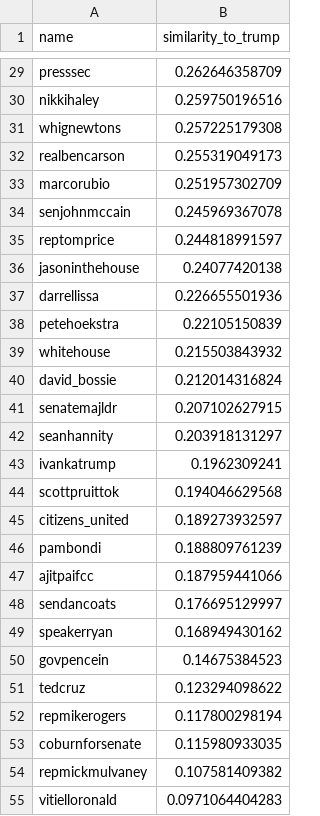
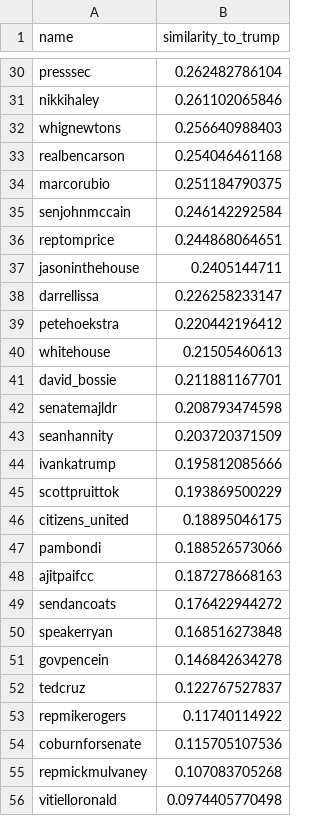
Before and after one commit to davegay11/Trump-Tweets, a CSV file: data/tf_idf/scores.csv, drawn as a sheet; only a part is shown, gaps mark what is left out; addresses are those after the commit; the diff covers the shown part only; the diff names each change by its address in the sheet, - before the commit and + after, or states it on an @@ line.

```diff
--- a/data/tf_idf/scores.csv
+++ b/data/tf_idf/scores.csv
-B30 (similarity_to_trump): 0.262646358709
+B30 (similarity_to_trump): 0.262482786104
-B31 (similarity_to_trump): 0.259750196516
+B31 (similarity_to_trump): 0.261102065846
-B32 (similarity_to_trump): 0.257225179308
+B32 (similarity_to_trump): 0.256640988403
-B33 (similarity_to_trump): 0.255319049173
+B33 (similarity_to_trump): 0.254046461168
-B34 (similarity_to_trump): 0.251957302709
+B34 (similarity_to_trump): 0.251184790375
-B35 (similarity_to_trump): 0.245969367078
+B35 (similarity_to_trump): 0.246142292584
-B36 (similarity_to_trump): 0.244818991597
+B36 (similarity_to_trump): 0.244868064651
-B37 (similarity_to_trump): 0.24077420138
+B37 (similarity_to_trump): 0.2405144711
-B38 (similarity_to_trump): 0.226655501936
+B38 (similarity_to_trump): 0.226258233147
-B39 (similarity_to_trump): 0.22105150839
+B39 (similarity_to_trump): 0.220442196412
-B40 (similarity_to_trump): 0.215503843932
+B40 (similarity_to_trump): 0.21505460613
-B41 (similarity_to_trump): 0.212014316824
+B41 (similarity_to_trump): 0.211881167701
-B42 (similarity_to_trump): 0.207102627915
+B42 (similarity_to_trump): 0.208793474598
-B43 (similarity_to_trump): 0.203918131297
+B43 (similarity_to_trump): 0.203720371509
-B44 (similarity_to_trump): 0.1962309241
+B44 (similarity_to_trump): 0.195812085666
-B45 (similarity_to_trump): 0.194046629568
+B45 (similarity_to_trump): 0.193869500229
-B46 (similarity_to_trump): 0.189273932597
+B46 (similarity_to_trump): 0.18895046175
-B47 (similarity_to_trump): 0.188809761239
+B47 (similarity_to_trump): 0.188526573066
-B48 (similarity_to_trump): 0.187959441066
+B48 (similarity_to_trump): 0.187278668163
-B49 (similarity_to_trump): 0.176695129997
+B49 (similarity_to_trump): 0.176422944272
-B50 (similarity_to_trump): 0.168949430162
+B50 (similarity_to_trump): 0.168516273848
-B51 (similarity_to_trump): 0.14675384523
+B51 (similarity_to_trump): 0.146842634278
-B52 (similarity_to_trump): 0.123294098622
+B52 (similarity_to_trump): 0.122767527837
-B53 (similarity_to_trump): 0.117800298194
+B53 (similarity_to_trump): 0.11740114922
-B54 (similarity_to_trump): 0.115980933035
+B54 (similarity_to_trump): 0.115705107536
-B55 (similarity_to_trump): 0.107581409382
+B55 (similarity_to_trump): 0.107083705268
-B56 (similarity_to_trump): 0.0971064404283
+B56 (similarity_to_trump): 0.0974405770498
```
Also changed, not shown: 3 added rows, 2 removed rows and 30 edited cells elsewhere in this file, 54 other files.
